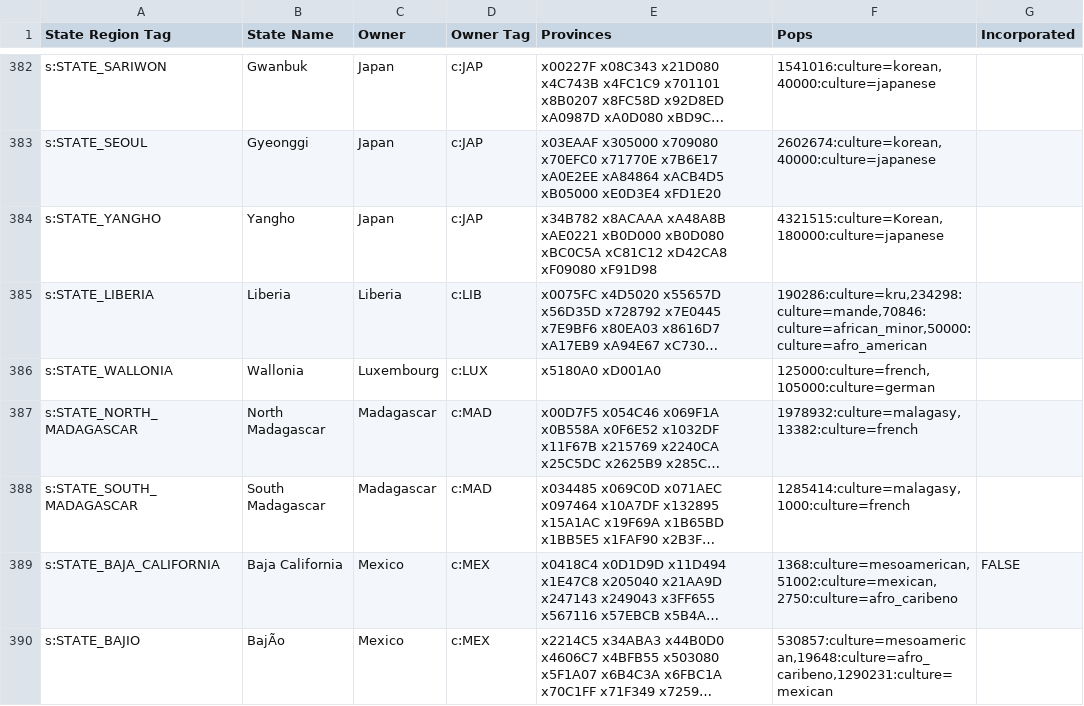
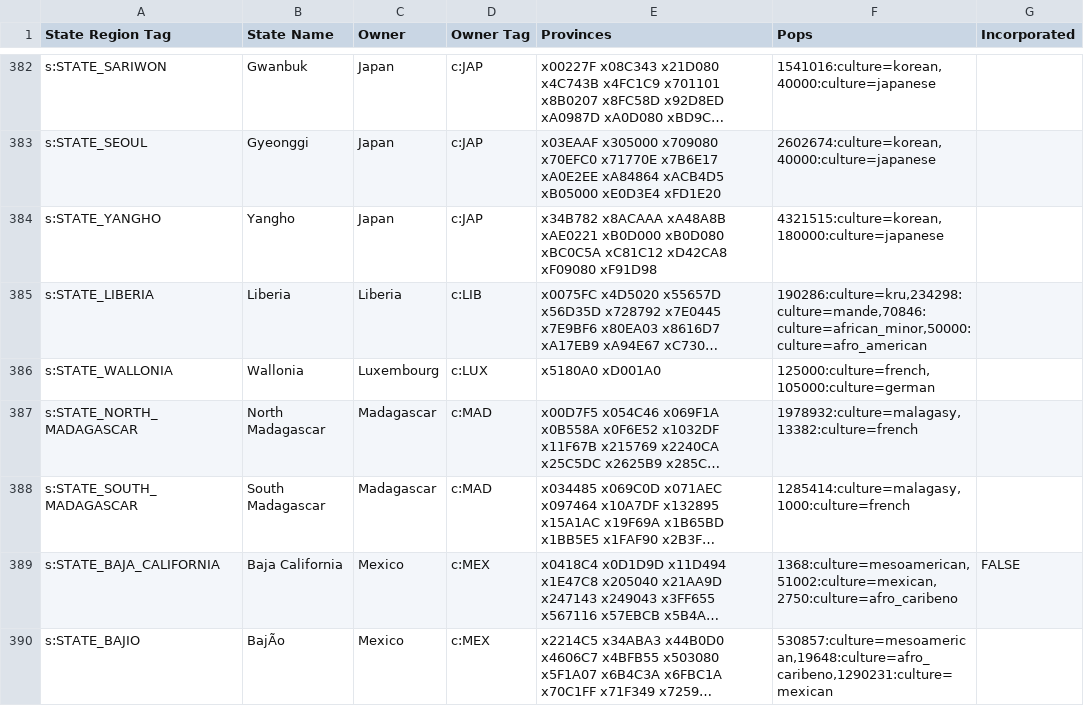
Before and after one commit to AlexJFDev/Vic3-World-War-One-Mod, a CSV file: scripts/mod/data/state_ownership.csv, drawn as a sheet; only a part is shown, gaps mark what is left out; long unchanged cells end in …; the diff names each change by its address in the sheet, - before the commit and + after, or states it on an @@ line.

Commit message:
Korea Pop Fix

```diff
--- a/scripts/mod/data/state_ownership.csv
+++ b/scripts/mod/data/state_ownership.csv
-F384 (Pops): 4321515:culture=Korean,180000:culture=japanese
+F384 (Pops): 4321515:culture=korean,180000:culture=japanese
```
Also changed, not shown: 2 other files.
